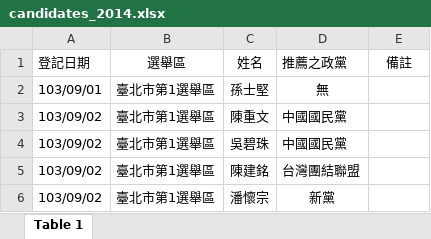
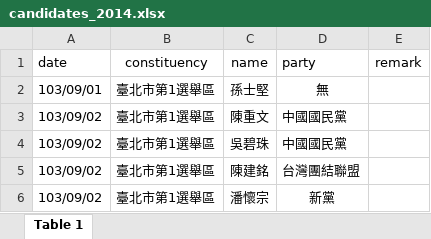
Before and after one commit to g0v/councilor-voter-guide, an Excel workbook: data/candidates_2014.xlsx, sheet Table 1, drawn as a sheet; only a part is shown; values as stored, in another font and other column widths than the file's, no borders; removed rows and columns are numbered as before the commit, all else as after; the diff names each change by its address in the sheet, - before the commit and + after, or states it on an @@ line.

```diff
--- a/data/candidates_2014.xlsx (sheet Table 1)
+++ b/data/candidates_2014.xlsx (sheet Table 1)
-row 1: 登記日期 | 選舉區 | 姓名 | 推薦之政黨 | 備註
+row 1: date | constituency | name | party | remark
```
Also changed, not shown: 24 other files.
